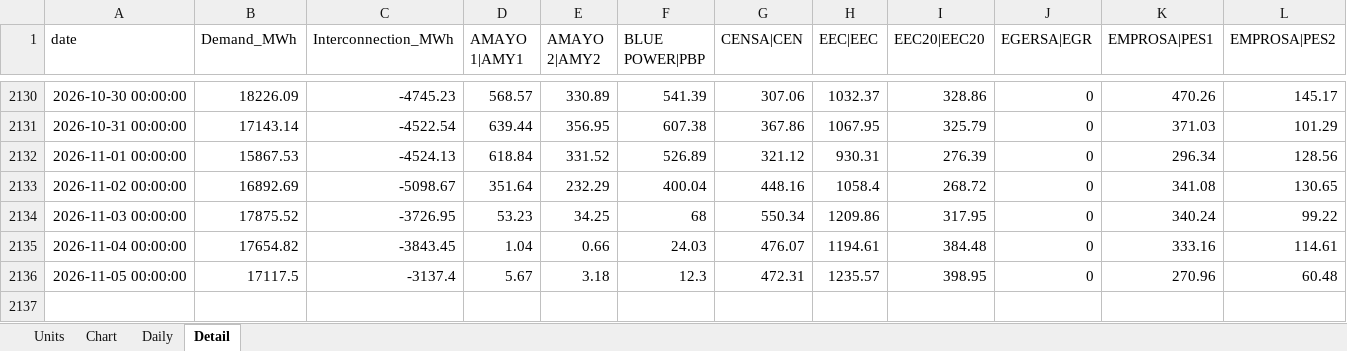
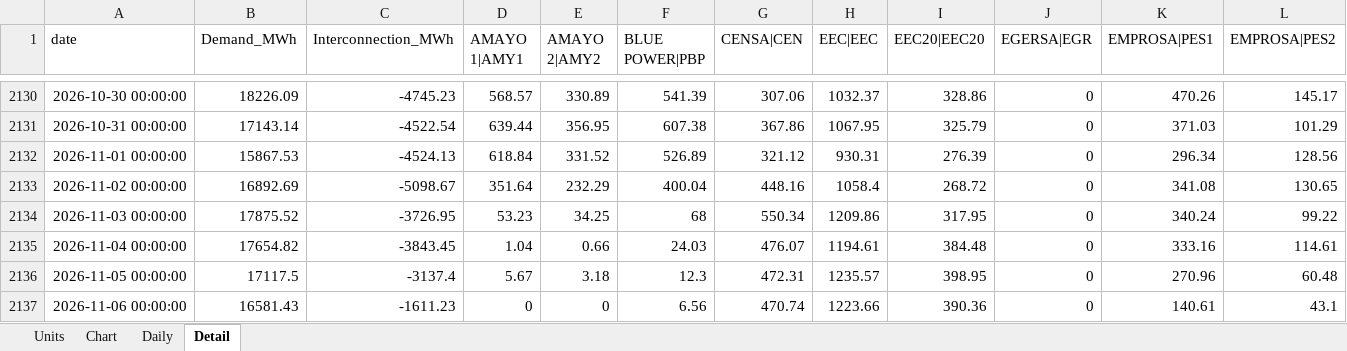
Before and after one commit to thomasdalton9/Energy-public, an Excel workbook: output/Data and Chart Outputs/nicaragua_power_generation_daily.xlsx, sheet Detail, drawn as a sheet; only a part is shown, gaps mark what is left out; values as stored, in another font and other column widths than the file's, no borders; rows hold the shown columns only; the diff names each change by its address in the sheet, - before the commit and + after, or states it on an @@ line.

```diff
--- a/output/Data and Chart Outputs/nicaragua_power_generation_daily.xlsx (sheet Detail)
+++ b/output/Data and Chart Outputs/nicaragua_power_generation_daily.xlsx (sheet Detail)
+row 2137: 2026-11-06 00:00:00 | 16581.43 | -1611.23 | 0 | 0 | 6.56 | 470.74 | 1223.66 | 390.36 | 0 | 140.61 | 43.1
```
Also changed, not shown: sheet Daily, sheet Units.
